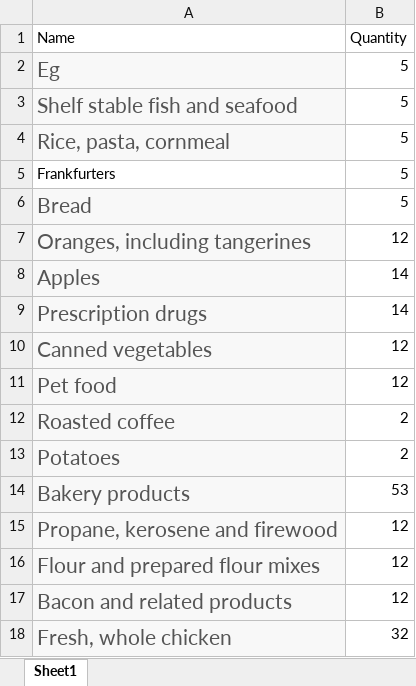
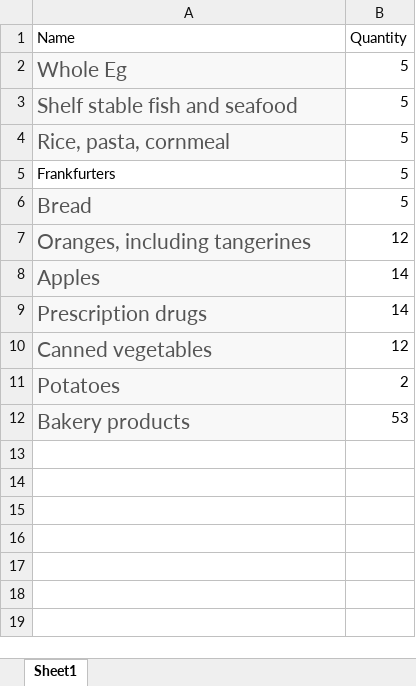
Before and after one commit to DipayanSenGupta/richardo, an Excel workbook: public/files/groceries.xlsx, sheet Sheet1, drawn as a sheet; values as stored, in another font and other column widths than the file's, no borders; charts and pictures not drawn; the diff names each change by its address in the sheet, - before the commit and + after, or states it on an @@ line.

Commit message:
Add alert on xlsx anomly on update and add event

```diff
--- a/public/files/groceries.xlsx (sheet Sheet1)
+++ b/public/files/groceries.xlsx (sheet Sheet1)
-A2 (Name): Eg
+A2 (Name): Whole Eg
-row 11: Pet food | 12
-row 12: Roasted coffee | 2
-row 15: Propane, kerosene and firewood | 12
-row 16: Flour and prepared flour mixes | 12
-row 17: Bacon and related products | 12
-row 18: Fresh, whole chicken | 32
```
Also changed, not shown: public/files/menus.xlsx, 5 other files.
